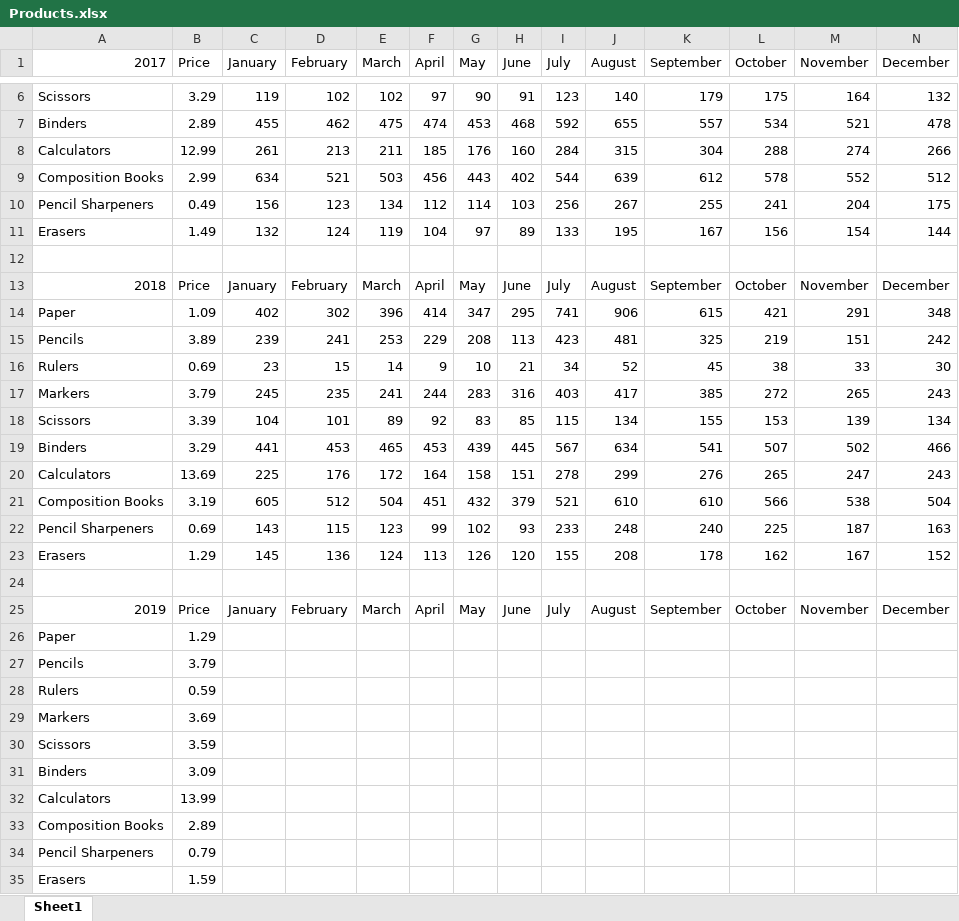
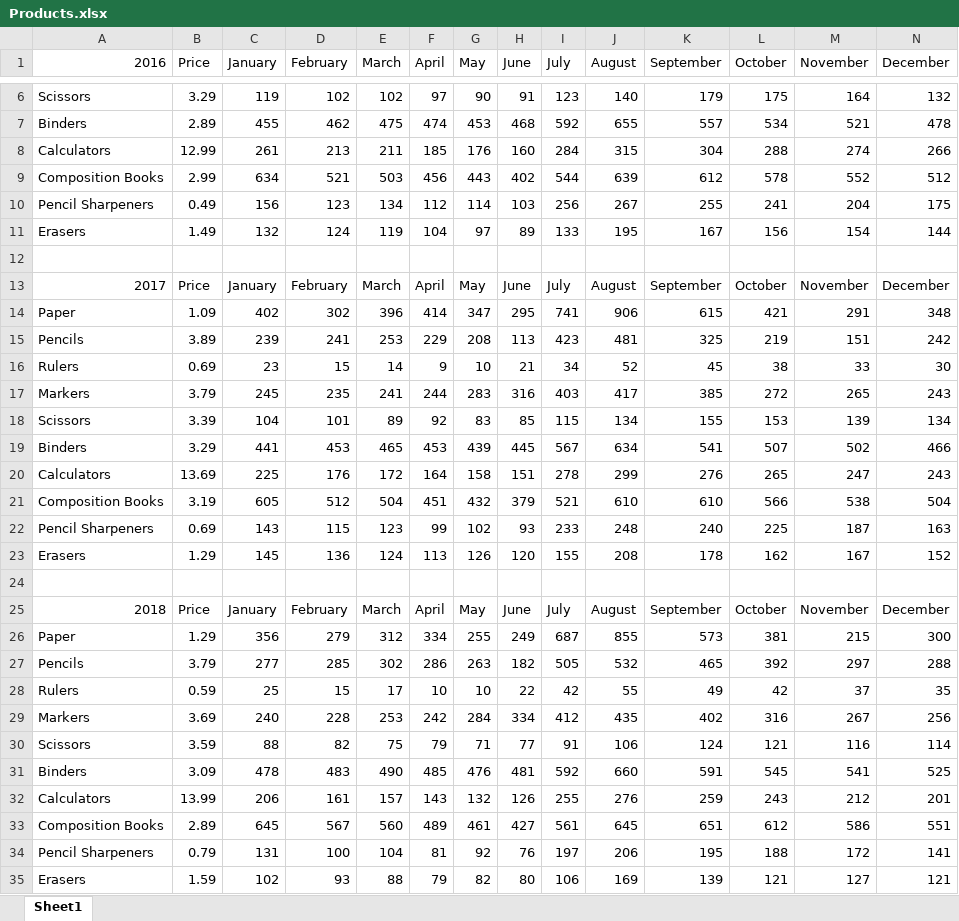
Before and after one commit to gcarver2578/productmanager, an Excel workbook: Products.xlsx, sheet Sheet1, drawn as a sheet; only a part is shown, gaps mark what is left out; values as stored, in another font and other column widths than the file's, no borders; removed rows and columns are numbered as before the commit, all else as after; the diff names each change by its address in the sheet, - before the commit and + after, or states it on an @@ line.

Commit message:
Add files via upload

```diff
--- a/Products.xlsx (sheet Sheet1)
+++ b/Products.xlsx (sheet Sheet1)
-A1: 2017
+A1: 2016
-row 13: 2018 | Price | January | February | March | April | May | June | July | August | September | October | November | December
+row 13: 2017 | Price | January | February | March | April | May | June | July | August | September | October | November | December
-A25 (2016): 2019
+A25 (2016): 2018
-row 26: Paper | 1.29
-row 27: Pencils | 3.79
-row 28: Rulers | 0.59
-row 29: Markers | 3.69
-row 30: Scissors | 3.59
-row 31: Binders | 3.09
-row 32: Calculators | 13.99
-row 33: Composition Books | 2.89
-row 34: Pencil Sharpeners | 0.79
-row 35: Erasers | 1.59
+row 26: Paper | 1.29 | 356 | 279 | 312 | 334 | 255 | 249 | 687 | 855 | 573 | 381 | 215 | 300
+row 27: Pencils | 3.79 | 277 | 285 | 302 | 286 | 263 | 182 | 505 | 532 | 465 | 392 | 297 | 288
+row 28: Rulers | 0.59 | 25 | 15 | 17 | 10 | 10 | 22 | 42 | 55 | 49 | 42 | 37 | 35
+row 29: Markers | 3.69 | 240 | 228 | 253 | 242 | 284 | 334 | 412 | 435 | 402 | 316 | 267 | 256
+row 30: Scissors | 3.59 | 88 | 82 | 75 | 79 | 71 | 77 | 91 | 106 | 124 | 121 | 116 | 114
+row 31: Binders | 3.09 | 478 | 483 | 490 | 485 | 476 | 481 | 592 | 660 | 591 | 545 | 541 | 525
+row 32: Calculators | 13.99 | 206 | 161 | 157 | 143 | 132 | 126 | 255 | 276 | 259 | 243 | 212 | 201
+row 33: Composition Books | 2.89 | 645 | 567 | 560 | 489 | 461 | 427 | 561 | 645 | 651 | 612 | 586 | 551
+row 34: Pencil Sharpeners | 0.79 | 131 | 100 | 104 | 81 | 92 | 76 | 197 | 206 | 195 | 188 | 172 | 141
+row 35: Erasers | 1.59 | 102 | 93 | 88 | 79 | 82 | 80 | 106 | 169 | 139 | 121 | 127 | 121
```
